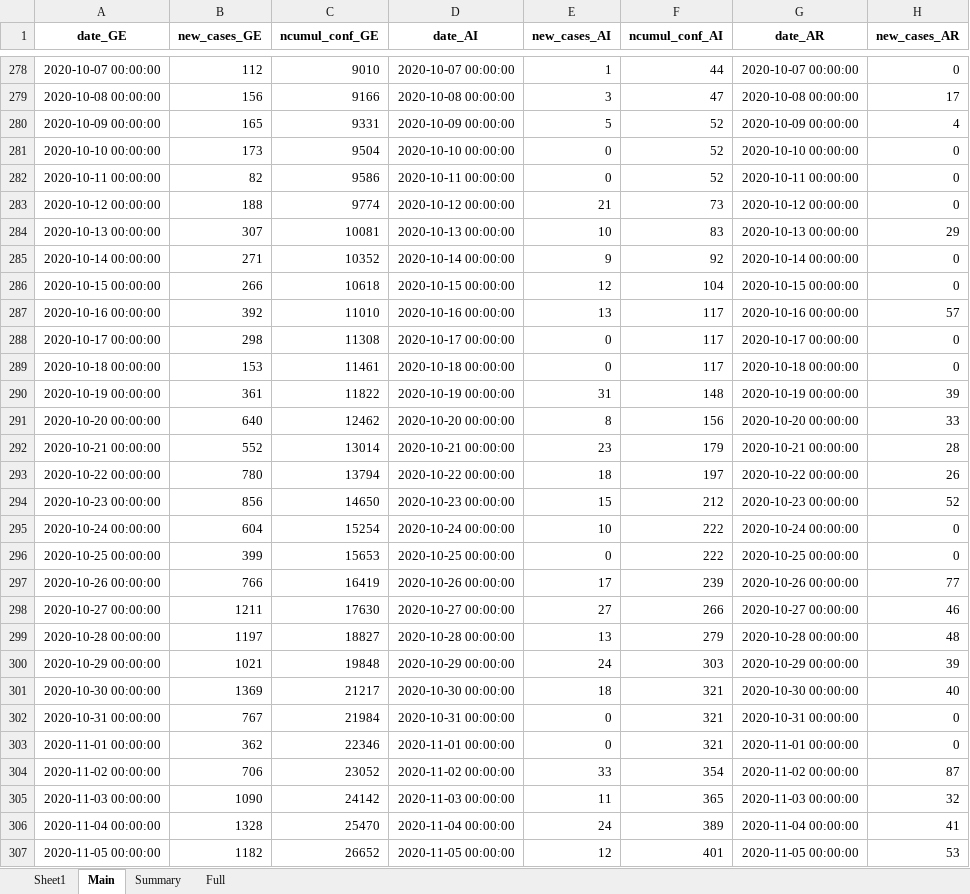
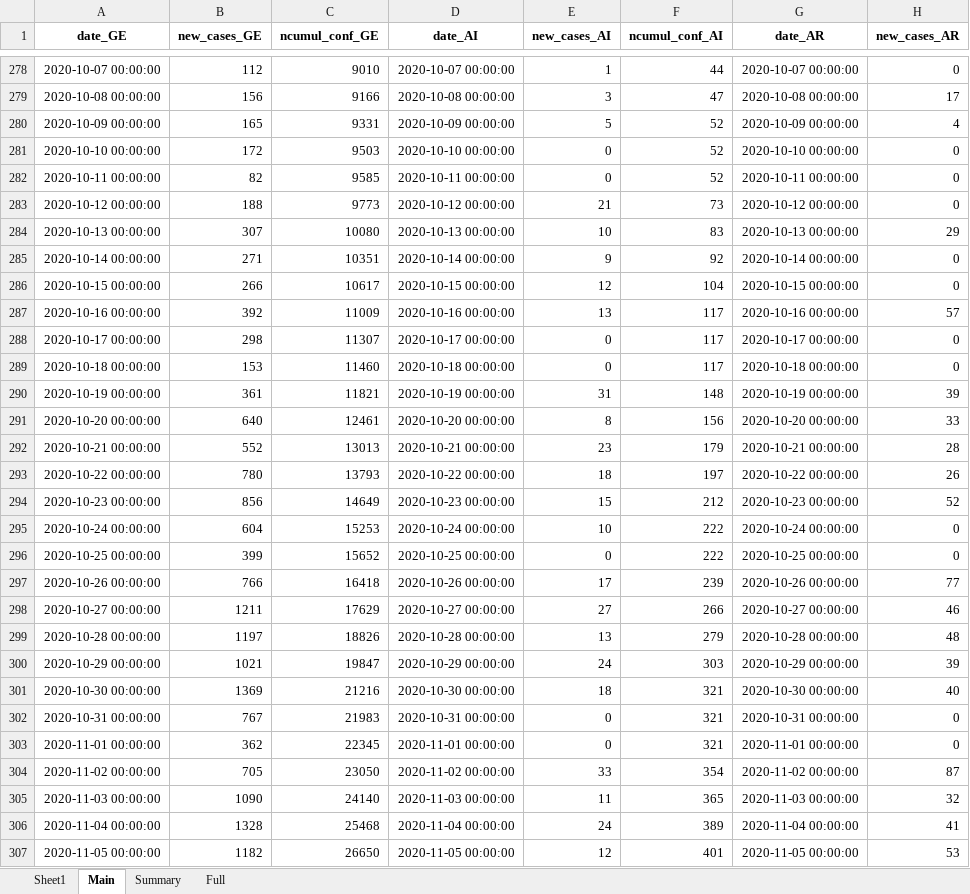
Before and after one commit to esolodko/p1_pub, an Excel workbook: xlsx_data/COVID19_Fallzahlen_CH.xlsx, sheet Main, drawn as a sheet; only a part is shown, gaps mark what is left out; values as stored, in another font and other column widths than the file's, no borders; the diff covers the shown part only; the diff names each change by its address in the sheet, - before the commit and + after, or states it on an @@ line.

Commit message:
update_CH

```diff
--- a/xlsx_data/COVID19_Fallzahlen_CH.xlsx (sheet Main)
+++ b/xlsx_data/COVID19_Fallzahlen_CH.xlsx (sheet Main)
-B281 (new_cases_GE): 173
+B281 (new_cases_GE): 172
-C281 (ncumul_conf_GE): 9504
+C281 (ncumul_conf_GE): 9503
-C282 (ncumul_conf_GE): 9586
+C282 (ncumul_conf_GE): 9585
-C283 (ncumul_conf_GE): 9774
+C283 (ncumul_conf_GE): 9773
-C284 (ncumul_conf_GE): 10081
+C284 (ncumul_conf_GE): 10080
-C285 (ncumul_conf_GE): 10352
+C285 (ncumul_conf_GE): 10351
-C286 (ncumul_conf_GE): 10618
+C286 (ncumul_conf_GE): 10617
-C287 (ncumul_conf_GE): 11010
+C287 (ncumul_conf_GE): 11009
-C288 (ncumul_conf_GE): 11308
+C288 (ncumul_conf_GE): 11307
-C289 (ncumul_conf_GE): 11461
+C289 (ncumul_conf_GE): 11460
-C290 (ncumul_conf_GE): 11822
+C290 (ncumul_conf_GE): 11821
-C291 (ncumul_conf_GE): 12462
+C291 (ncumul_conf_GE): 12461
-C292 (ncumul_conf_GE): 13014
+C292 (ncumul_conf_GE): 13013
-C293 (ncumul_conf_GE): 13794
+C293 (ncumul_conf_GE): 13793
-C294 (ncumul_conf_GE): 14650
+C294 (ncumul_conf_GE): 14649
-C295 (ncumul_conf_GE): 15254
+C295 (ncumul_conf_GE): 15253
-C296 (ncumul_conf_GE): 15653
+C296 (ncumul_conf_GE): 15652
-C297 (ncumul_conf_GE): 16419
+C297 (ncumul_conf_GE): 16418
-C298 (ncumul_conf_GE): 17630
+C298 (ncumul_conf_GE): 17629
-C299 (ncumul_conf_GE): 18827
+C299 (ncumul_conf_GE): 18826
-C300 (ncumul_conf_GE): 19848
+C300 (ncumul_conf_GE): 19847
-C301 (ncumul_conf_GE): 21217
+C301 (ncumul_conf_GE): 21216
-C302 (ncumul_conf_GE): 21984
+C302 (ncumul_conf_GE): 21983
-C303 (ncumul_conf_GE): 22346
+C303 (ncumul_conf_GE): 22345
-B304 (new_cases_GE): 706
+B304 (new_cases_GE): 705
-C304 (ncumul_conf_GE): 23052
+C304 (ncumul_conf_GE): 23050
-C305 (ncumul_conf_GE): 24142
+C305 (ncumul_conf_GE): 24140
-C306 (ncumul_conf_GE): 25470
+C306 (ncumul_conf_GE): 25468
-C307 (ncumul_conf_GE): 26652
+C307 (ncumul_conf_GE): 26650
```
Also changed, not shown: 232 edited cells elsewhere in this sheet, sheet Summary, sheet Full.
